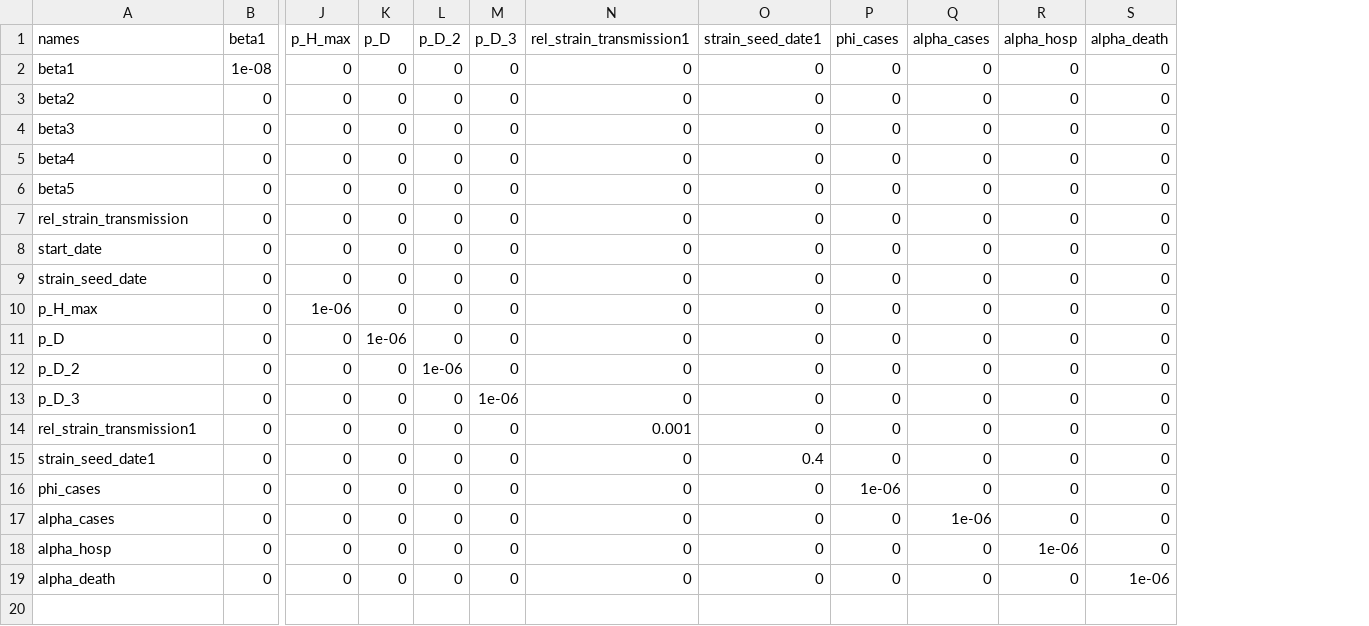
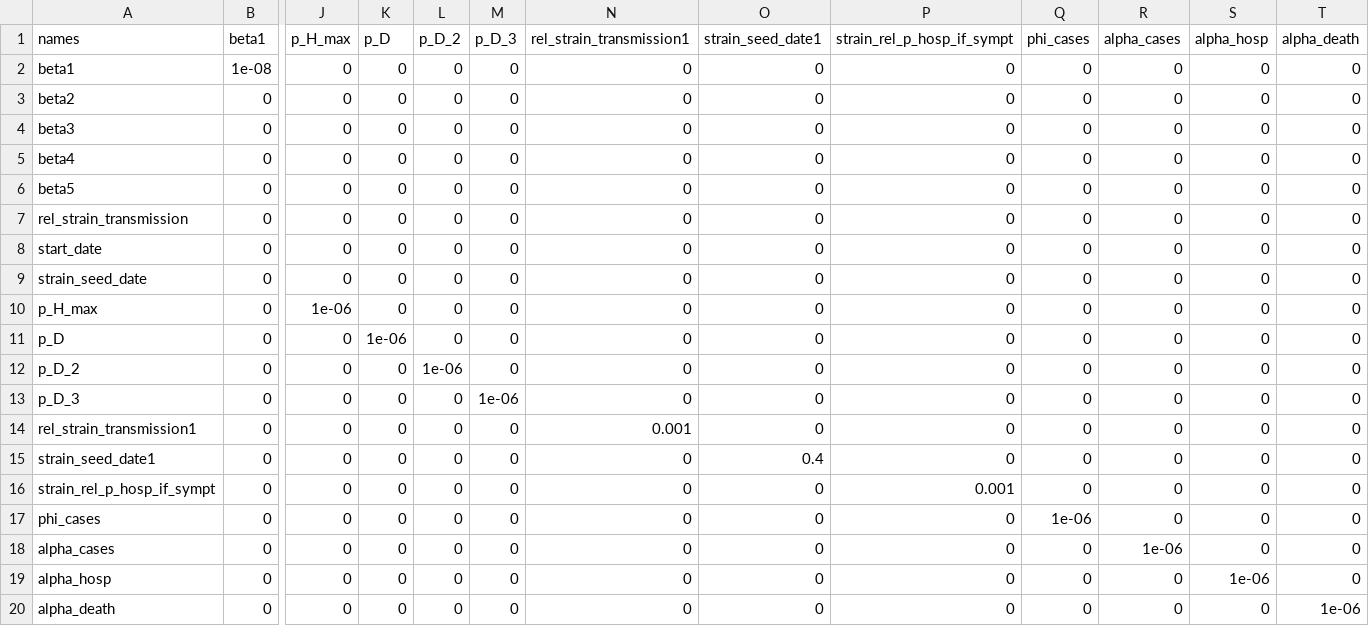
Before and after one commit to LloydChapman/covid_multi_strain, a CSV file: parameters/proposal.csv, drawn as a sheet; only a part is shown, gaps mark what is left out; rows hold the shown columns only; the diff names each change by its address in the sheet, - before the commit and + after, or states it on an @@ line.

Commit message:
Add Delta relative hospitalisation probability to fitted parameters

```diff
--- a/parameters/proposal.csv
+++ b/parameters/proposal.csv
+column P (strain_rel_p_hosp_if_sympt), rows 2-15: all 0; rows 17-20: all 0
+row 16: strain_rel_p_hosp_if_sympt | 0 | 0 | 0 | 0 | 0 | 0 | 0 | 0.001 | 0 | 0 | 0 | 0
```
Also changed, not shown: parameters/info.csv, parameters/prior.csv, 7 other files.
